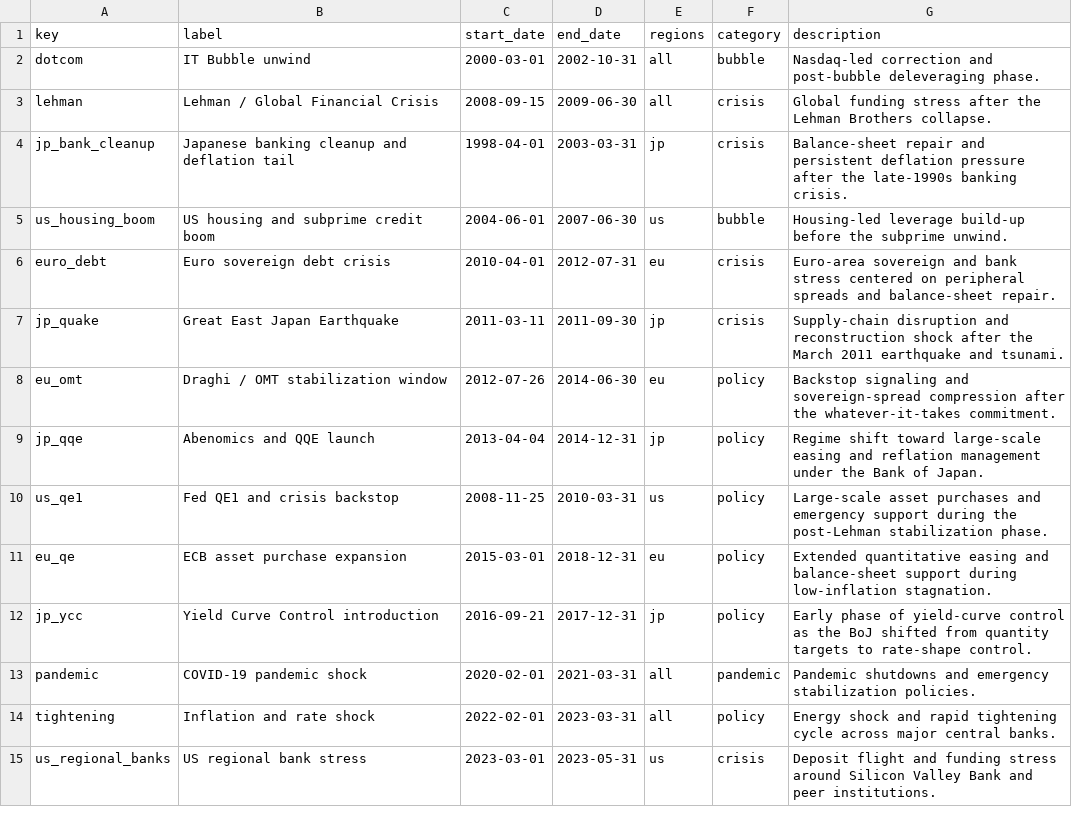
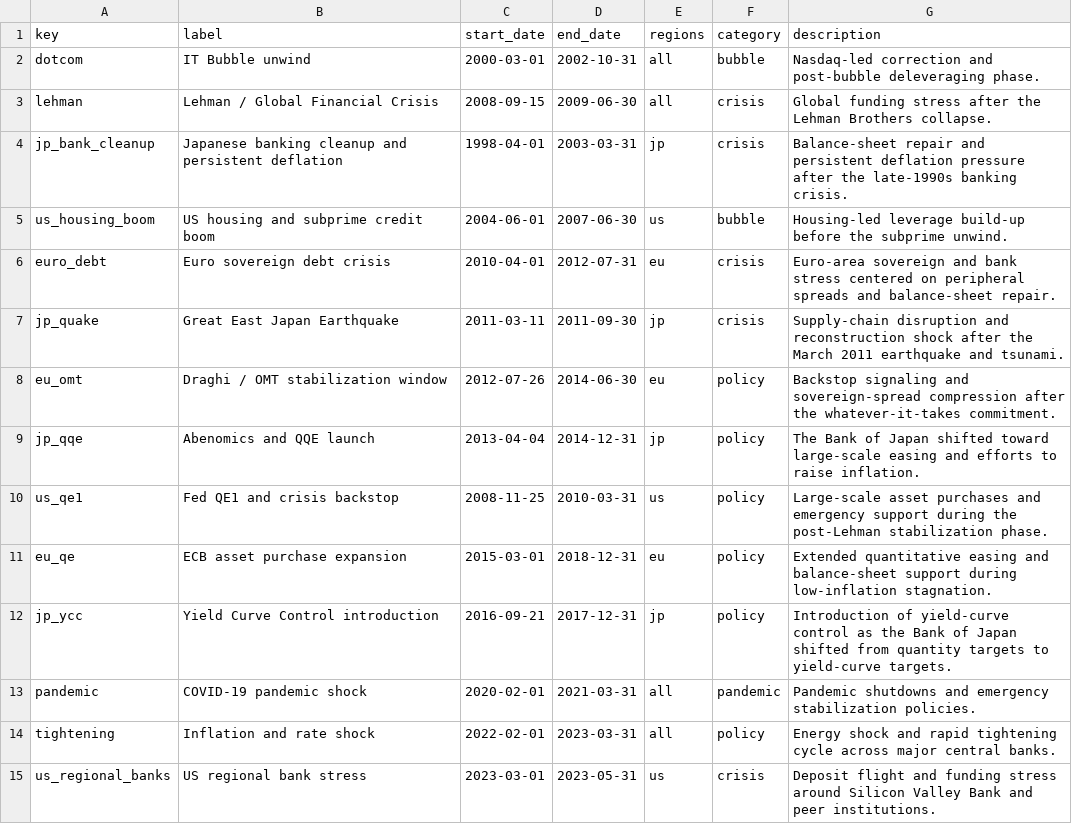
Before and after one commit to ToppyMicroServices/2025_11_Thermo_Credit, a CSV file: data/report_events.csv, drawn as a sheet.

```diff
--- a/data/report_events.csv
+++ b/data/report_events.csv
@@ -3,3 +3,3 @@ dotcom,IT Bubble unwind,2000-03-01,2002-10-31,all,bubble,Nasdaq-led correction a
 lehman,Lehman / Global Financial Crisis,2008-09-15,2009-06-30,all,crisis,Global funding stress after the Lehman Brothers collapse.
-jp_bank_cleanup,Japanese banking cleanup and deflation tail,1998-04-01,2003-03-31,jp,crisis,Balance-sheet repair and persistent deflation pressure after the late-1990s banking crisis.
+jp_bank_cleanup,Japanese banking cleanup and persistent deflation,1998-04-01,2003-03-31,jp,crisis,Balance-sheet repair and persistent deflation pressure after the late-1990s banking crisis.
 us_housing_boom,US housing and subprime credit boom,2004-06-01,2007-06-30,us,bubble,Housing-led leverage build-up before the subprime unwind.
@@ -8,6 +8,6 @@ jp_quake,Great East Japan Earthquake,2011-03-11,2011-09-30,jp,crisis,Supply-chai
 eu_omt,Draghi / OMT stabilization window,2012-07-26,2014-06-30,eu,policy,Backstop signaling and sovereign-spread compression after the whatever-it-takes commitment.
-jp_qqe,Abenomics and QQE launch,2013-04-04,2014-12-31,jp,policy,Regime shift toward large-scale easing and reflation management under the Bank of Japan.
+jp_qqe,Abenomics and QQE launch,2013-04-04,2014-12-31,jp,policy,The Bank of Japan shifted toward large-scale easing and efforts to raise inflation.
 us_qe1,Fed QE1 and crisis backstop,2008-11-25,2010-03-31,us,policy,Large-scale asset purchases and emergency support during the post-Lehman stabilization phase.
 eu_qe,ECB asset purchase expansion,2015-03-01,2018-12-31,eu,policy,Extended quantitative easing and balance-sheet support during low-inflation stagnation.
-jp_ycc,Yield Curve Control introduction,2016-09-21,2017-12-31,jp,policy,Early phase of yield-curve control as the BoJ shifted from quantity targets to rate-shape control.
+jp_ycc,Yield Curve Control introduction,2016-09-21,2017-12-31,jp,policy,Introduction of yield-curve control as the Bank of Japan shifted from quantity targets to yield-curve targets.
 pandemic,COVID-19 pandemic shock,2020-02-01,2021-03-31,all,pandemic,Pandemic shutdowns and emergency stabilization policies.
```
Also changed, not shown: 29 other files.
